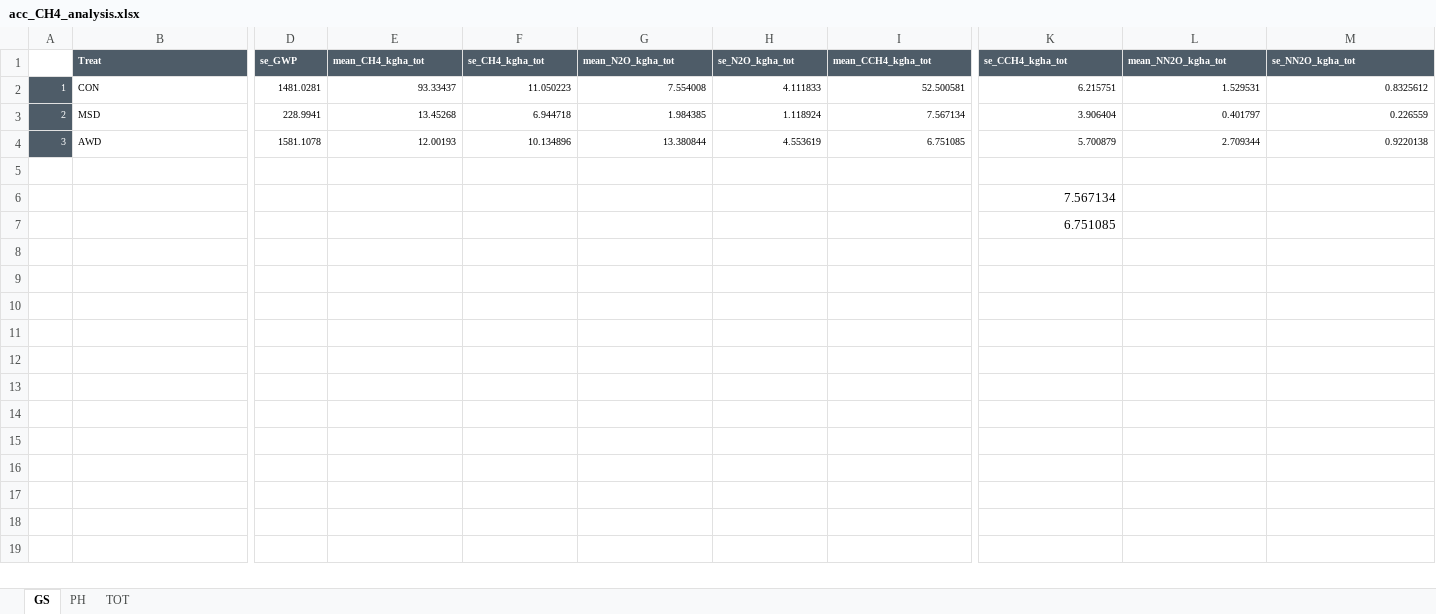
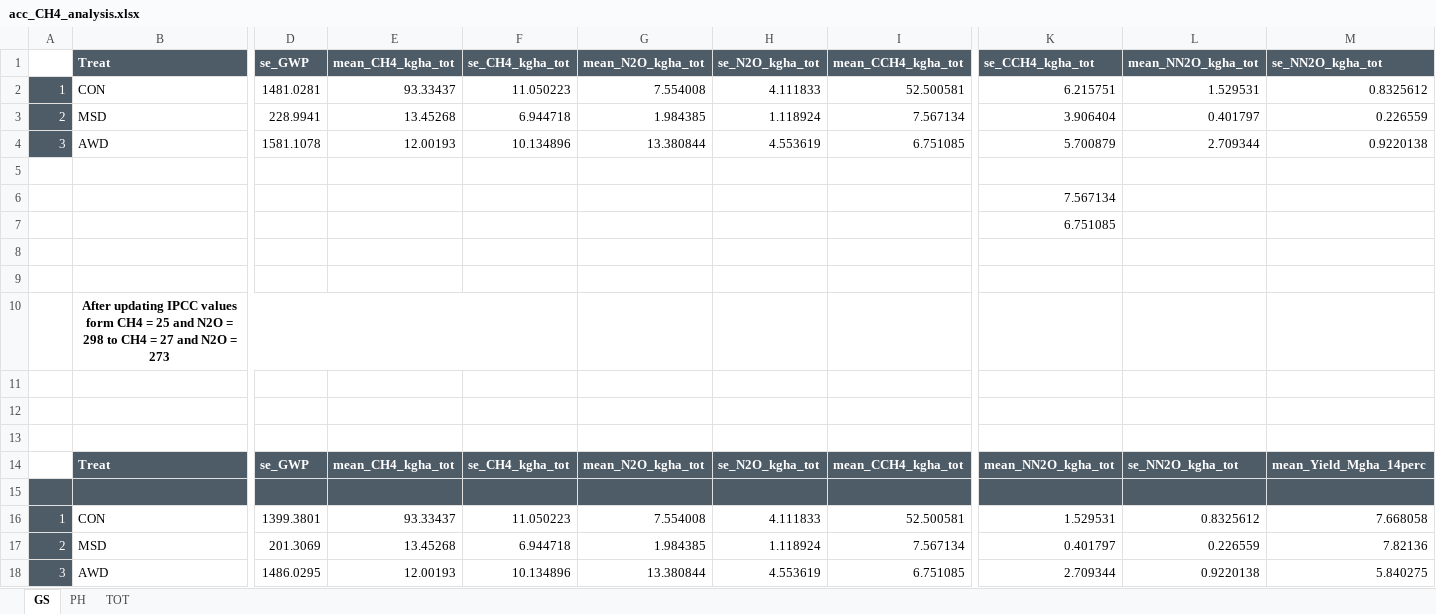
Before and after one commit to echeverriaseba/Thesis_Gasera, an Excel workbook: outputs/CERESTRES_results/Chromat_results/acc_CH4_analysis.xlsx, sheet GS, drawn as a sheet; only a part is shown, gaps mark what is left out; values as stored, in another font and other column widths than the file's, no borders; rows hold the shown columns only; the diff covers the shown part only; the diff names each change by its address in the sheet, - before the commit and + after, or states it on an @@ line.

```diff
--- a/outputs/CERESTRES_results/Chromat_results/acc_CH4_analysis.xlsx (sheet GS)
+++ b/outputs/CERESTRES_results/Chromat_results/acc_CH4_analysis.xlsx (sheet GS)
@@ B1:I1 text size: larger @@
@@ K1:M1 text size: larger @@
@@ A2:B4 text size: larger @@
@@ D2:I4 text size: larger @@
@@ K2:M4 text size: larger @@
+row 8: (empty)
+row 9: (empty)
+row 10:  | After updating IPCC values form CH4 = 25 and N2O = 298 to CH4 = 27 and N2O = 273
+row 11: (empty)
+row 12: (empty)
+row 13: (empty)
+row 14:  | Treat | se_GWP | mean_CH4_kgha_tot | se_CH4_kgha_tot | mean_N2O_kgha_tot | se_N2O_kgha_tot | mean_CCH4_kgha_tot | mean_NN2O_kgha_tot | se_NN2O_kgha_tot | mean_Yield_Mgha_14perc
+row 15: (empty)
+row 16: 1 | CON | 1399.3801 | 93.33437 | 11.050223 | 7.554008 | 4.111833 | 52.500581 | 1.529531 | 0.8325612 | 7.668058
+row 17: 2 | MSD | 201.3069 | 13.45268 | 6.944718 | 1.984385 | 1.118924 | 7.567134 | 0.401797 | 0.226559 | 7.82136
+row 18: 3 | AWD | 1486.0295 | 12.00193 | 10.134896 | 13.380844 | 4.553619 | 6.751085 | 2.709344 | 0.9220138 | 5.840275
```
Also changed, not shown: cell formats elsewhere in this sheet, sheet PH, sheet TOT, outputs/CERESTRES_results/CERESTRES_Gasera_emission_rates_2023.xlsx, 20 other files.
